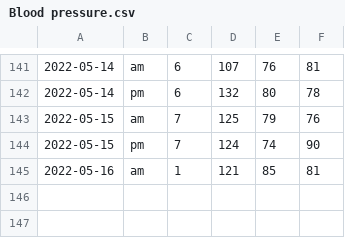
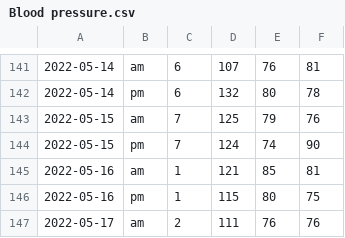
Before and after one commit to ilog2000/ilog2000.github.io, a CSV file: Blood pressure.csv, drawn as a sheet; only a part is shown, gaps mark what is left out.

Commit message:
update csv

```diff
--- a/Blood pressure.csv
+++ b/Blood pressure.csv
@@ -145 +145,3 @@
 2022-05-16,am,1,121,85,81
+2022-05-16,pm,1,115,80,75
+2022-05-17,am,2,111,76,76
```
